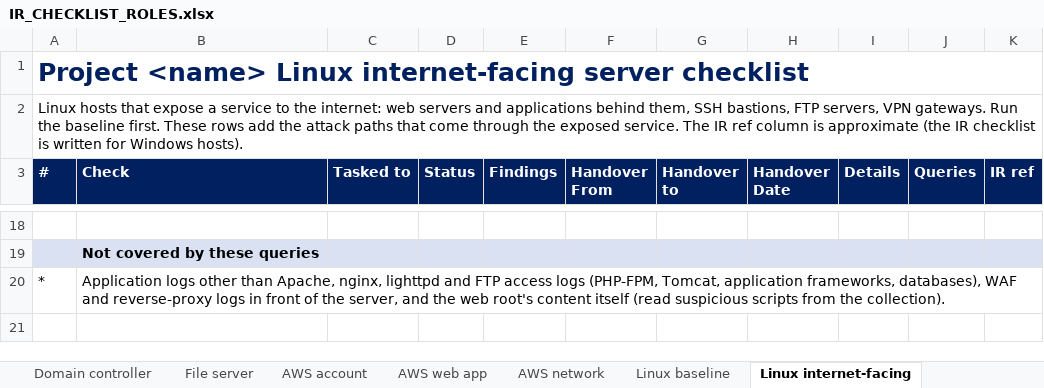
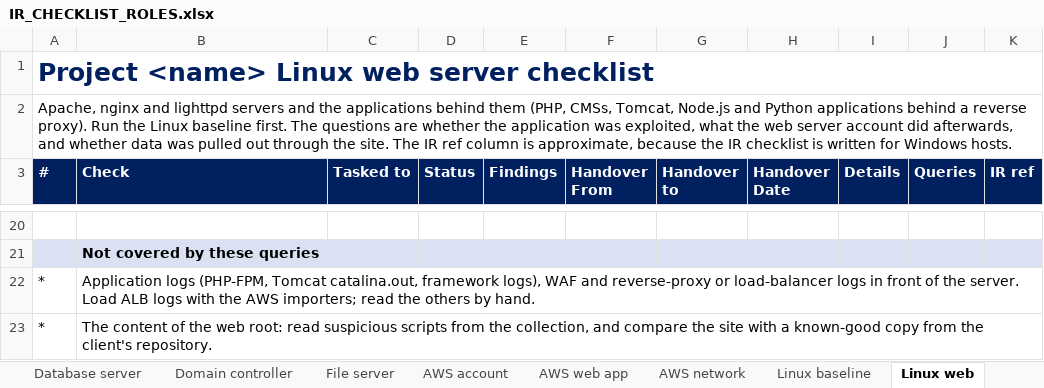
Before and after one commit to gh0stS3ntry/SOF-ELK-Import-Toolkit, an Excel workbook: hunting/checklists/IR_CHECKLIST_ROLES.xlsx, sheet Linux web, drawn as a sheet; only a part is shown, gaps mark what is left out; values as stored, in another font and other column widths than the file's, no borders; addresses are those after the commit; the diff covers the shown part only; the diff names each change by its address in the sheet, - before the commit and + after, or states it on an @@ line.

```diff
--- a/hunting/checklists/IR_CHECKLIST_ROLES.xlsx (sheet Linux web)
+++ b/hunting/checklists/IR_CHECKLIST_ROLES.xlsx (sheet Linux web)
-sheet tab: Linux internet-facing
+sheet tab: Linux web
-A1 (#): …<name> Linux internet-facing server checklist
+A1 (#): …<name> Linux web server checklist
-A2 (#): Linux hosts that expose a service to the internet: web servers and applications behind them, SSH bastions, FTP servers, VPN gateways. Run the baseline first. These rows add the attack paths that come through the exposed service. The IR ref column is approximate (the IR checklist is written for Windows hosts).
+A2 (#): Apache, nginx and lighttpd servers and the applications behind them (PHP, CMSs, Tomcat, Node.js and Python applications behind a reverse proxy). Run the Linux baseline first. The questions are whether the application was exploited, what the web server account did afterwards, and whether data was pulled out through the site. The IR ref column is approximate, because the IR checklist is written for Windows hosts.
-B22 (Check): Application logs other than Apache, nginx, lighttpd and FTP access logs (PHP-FPM, Tomcat, application frameworks, databases), WAF and reverse-proxy logs in front of the server, and the web root's content itself (read suspicious scripts from the collection).
+B22 (Check): Application logs (PHP-FPM, Tomcat catalina.out, framework logs), WAF and reverse-proxy or load-balancer logs in front of the server. Load ALB logs with the AWS importers; read the others by hand.
+row 23: * | The content of the web root: read suspicious scripts from the collection, and compare the site with a known-good copy from the client's repository.
```
Also changed, not shown: 2 added rows and 31 edited cells elsewhere in this sheet, other sheet tabs, 13 other files.
